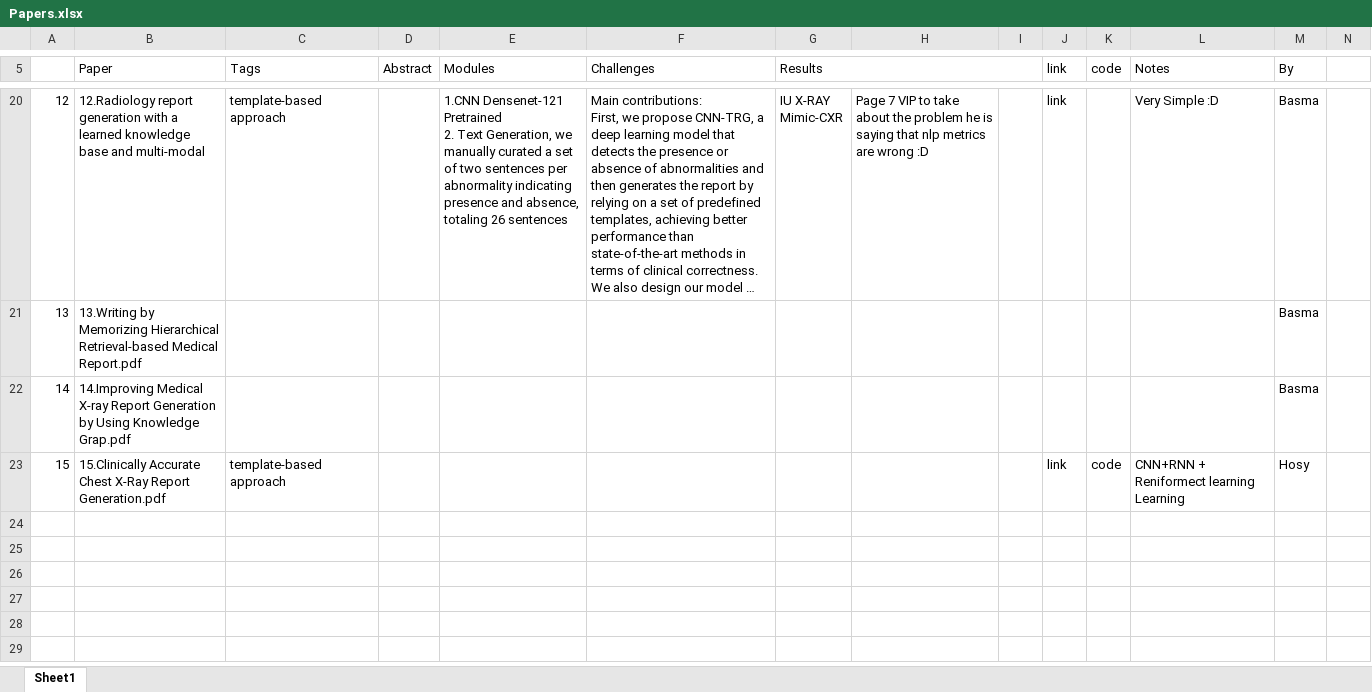
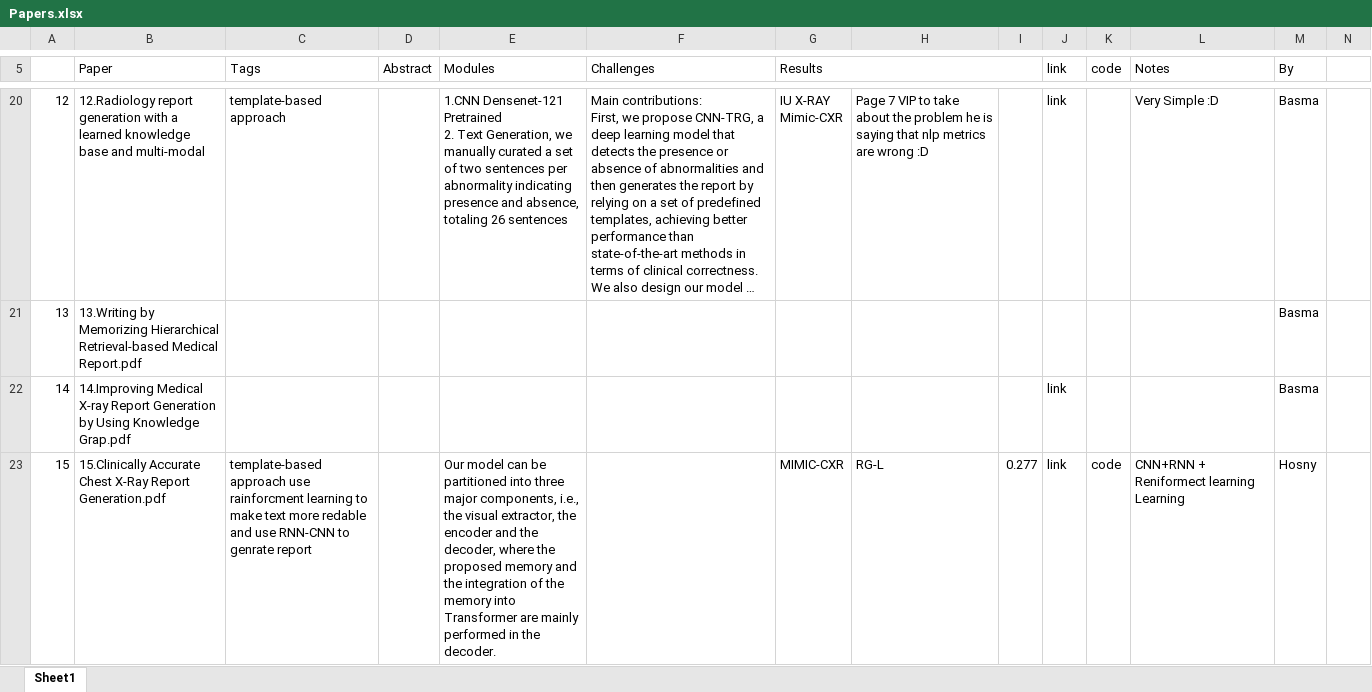
Before and after one commit to BasmaElhoseny01/X-Reporto-AI, an Excel workbook: Papers/Papers.xlsx, sheet Sheet1, drawn as a sheet; only a part is shown, gaps mark what is left out; long unchanged cells end in …; values as stored, in another font and other column widths than the file's, no cell formats; charts and pictures not drawn; the diff names each change by its address in the sheet, - before the commit and + after, or states it on an @@ line.

Commit message:
fix : update excel sheet

```diff
--- a/Papers/Papers.xlsx (sheet Sheet1)
+++ b/Papers/Papers.xlsx (sheet Sheet1)
-J22 (link): (empty)
+J22 (link): link
-C23 (Tags): template-based approach
+C23 (Tags): template-based approach use rainforcment learning to make text more redable and use RNN-CNN to genrate report
-E23 (Modules): (empty)
+E23 (Modules): Our model can be partitioned into three major components, i.e., the visual extractor, the encoder and the decoder, where the proposed memory and the integration of the memory into Transformer are mainly performed in the decoder.
-G23 (Results): (empty)
+G23 (Results): MIMIC-CXR
-H23: (empty)
+H23: RG-L
-I23: (empty)
+I23: 0.277
-M23 (By): Hosy
+M23 (By): Hosny
```
Also changed, not shown: cell formats.
